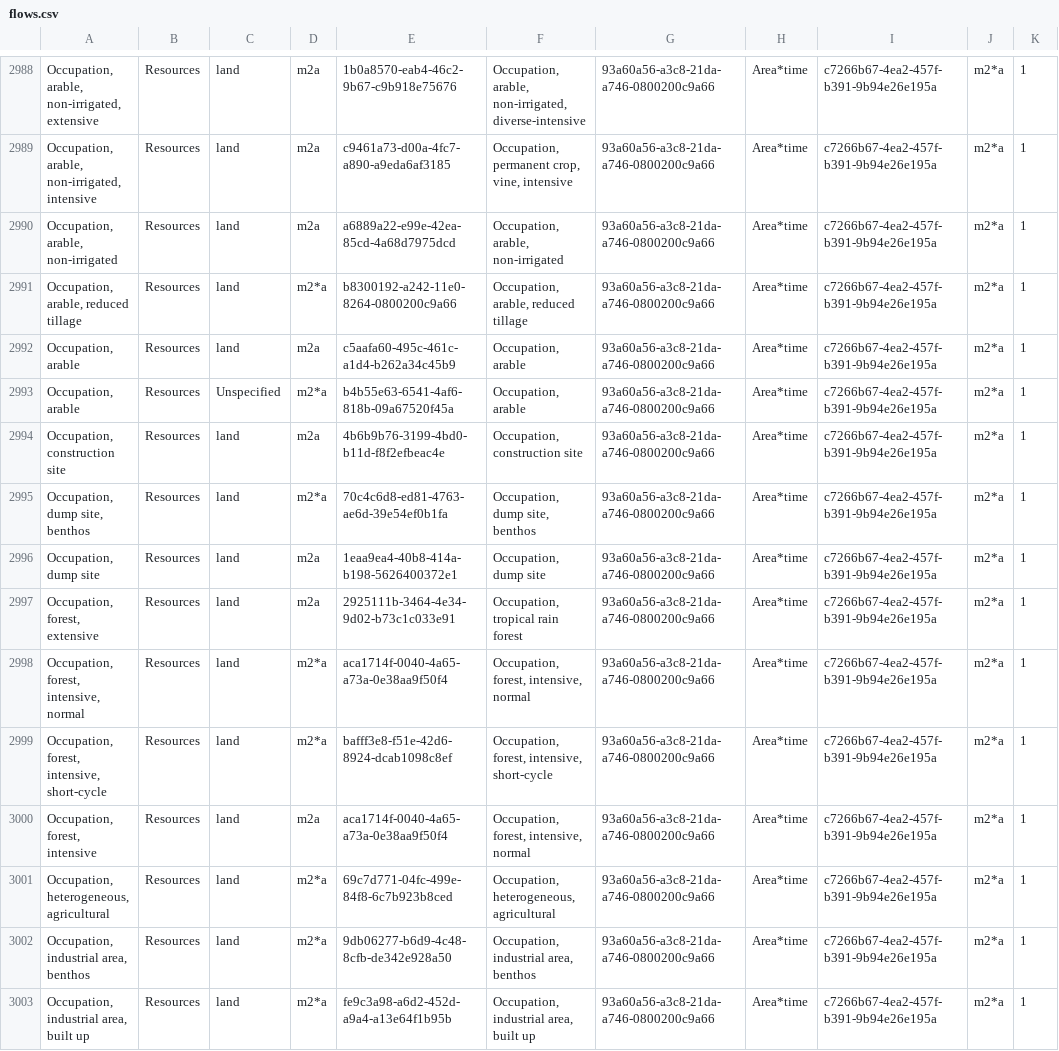
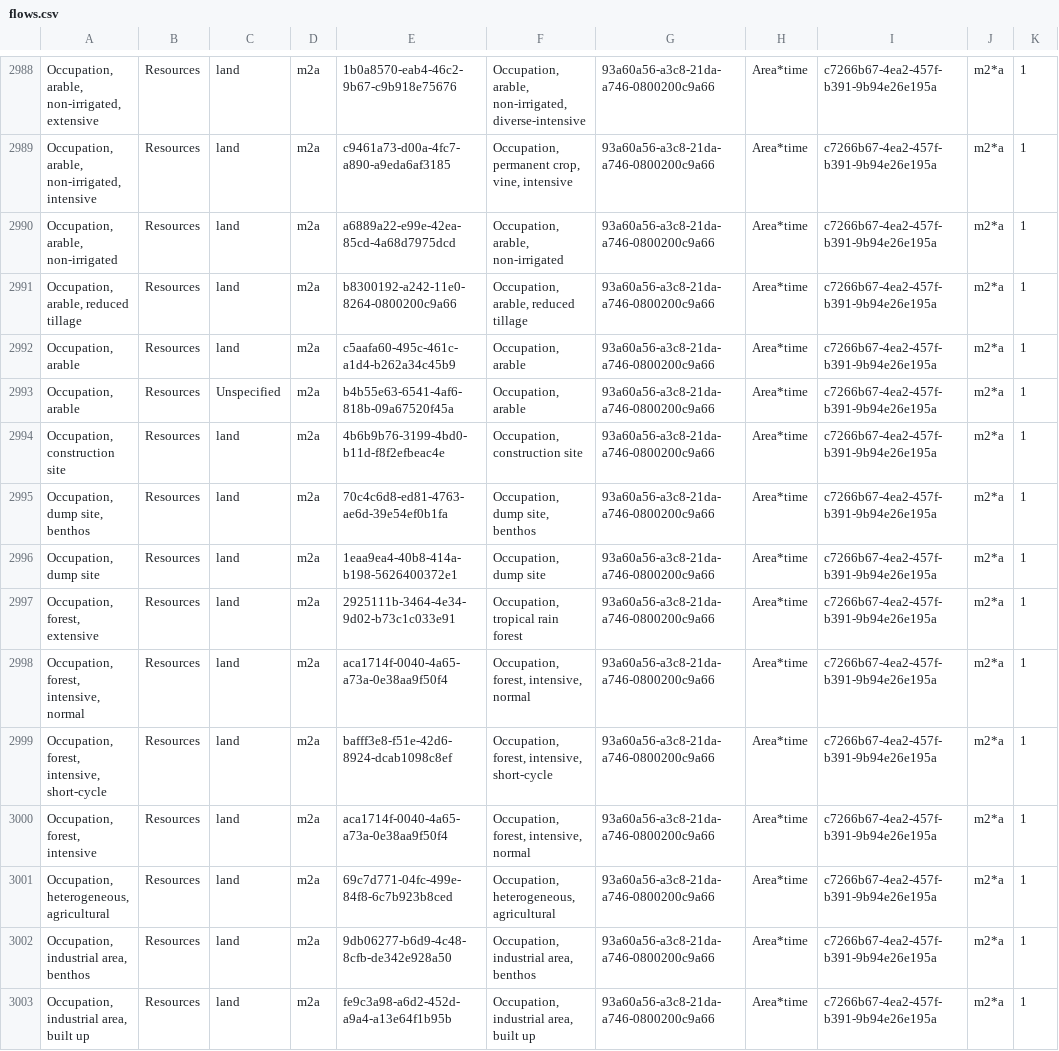
Before and after one commit to GreenDelta/spm2olca, a CSV file: spm2olca/data/flows.csv, drawn as a sheet; only a part is shown, gaps mark what is left out; the diff covers the shown part only.

Commit message:
fixed unit name 'm2a' instead of 'm2*a' for SimaPro flows

```diff
--- a/spm2olca/data/flows.csv
+++ b/spm2olca/data/flows.csv
@@ -2990,14 +2990,14 @@
 "Occupation, arable, non-irrigated";"Resources";"land";"m2a";"a6889a22-e99e-42ea-85cd-4a68d7975dcd";"Occupation, arable, non-irrigated";"93a60a56-a3c8-21da-a746-0800200c9a66";"Area*time";"c7266b67-4ea2-457f-b391-9b94e26e195a";"m2*a";1
-"Occupation, arable, reduced tillage";"Resources";"land";"m2*a";"b8300192-a242-11e0-8264-0800200c9a66";"Occupation, arable, reduced tillage";"93a60a56-a3c8-21da-a746-0800200c9a66";"Area*time";"c7266b67-4ea2-457f-b391-9b94e26e195a";"m2*a";1
+"Occupation, arable, reduced tillage";"Resources";"land";"m2a";"b8300192-a242-11e0-8264-0800200c9a66";"Occupation, arable, reduced tillage";"93a60a56-a3c8-21da-a746-0800200c9a66";"Area*time";"c7266b67-4ea2-457f-b391-9b94e26e195a";"m2*a";1
 "Occupation, arable";"Resources";"land";"m2a";"c5aafa60-495c-461c-a1d4-b262a34c45b9";"Occupation, arable";"93a60a56-a3c8-21da-a746-0800200c9a66";"Area*time";"c7266b67-4ea2-457f-b391-9b94e26e195a";"m2*a";1
-"Occupation, arable";"Resources";"Unspecified";"m2*a";"b4b55e63-6541-4af6-818b-09a67520f45a";"Occupation, arable";"93a60a56-a3c8-21da-a746-0800200c9a66";"Area*time";"c7266b67-4ea2-457f-b391-9b94e26e195a";"m2*a";1
+"Occupation, arable";"Resources";"Unspecified";"m2a";"b4b55e63-6541-4af6-818b-09a67520f45a";"Occupation, arable";"93a60a56-a3c8-21da-a746-0800200c9a66";"Area*time";"c7266b67-4ea2-457f-b391-9b94e26e195a";"m2*a";1
 "Occupation, construction site";"Resources";"land";"m2a";"4b6b9b76-3199-4bd0-b11d-f8f2efbeac4e";"Occupation, construction site";"93a60a56-a3c8-21da-a746-0800200c9a66";"Area*time";"c7266b67-4ea2-457f-b391-9b94e26e195a";"m2*a";1
-"Occupation, dump site, benthos";"Resources";"land";"m2*a";"70c4c6d8-ed81-4763-ae6d-39e54ef0b1fa";"Occupation, dump site, benthos";"93a60a56-a3c8-21da-a746-0800200c9a66";"Area*time";"c7266b67-4ea2-457f-b391-9b94e26e195a";"m2*a";1
+"Occupation, dump site, benthos";"Resources";"land";"m2a";"70c4c6d8-ed81-4763-ae6d-39e54ef0b1fa";"Occupation, dump site, benthos";"93a60a56-a3c8-21da-a746-0800200c9a66";"Area*time";"c7266b67-4ea2-457f-b391-9b94e26e195a";"m2*a";1
 "Occupation, dump site";"Resources";"land";"m2a";"1eaa9ea4-40b8-414a-b198-5626400372e1";"Occupation, dump site";"93a60a56-a3c8-21da-a746-0800200c9a66";"Area*time";"c7266b67-4ea2-457f-b391-9b94e26e195a";"m2*a";1
 "Occupation, forest, extensive";"Resources";"land";"m2a";"2925111b-3464-4e34-9d02-b73c1c033e91";"Occupation, tropical rain forest";"93a60a56-a3c8-21da-a746-0800200c9a66";"Area*time";"c7266b67-4ea2-457f-b391-9b94e26e195a";"m2*a";1
-"Occupation, forest, intensive, normal";"Resources";"land";"m2*a";"aca1714f-0040-4a65-a73a-0e38aa9f50f4";"Occupation, forest, intensive, normal";"93a60a56-a3c8-21da-a746-0800200c9a66";"Area*time";"c7266b67-4ea2-457f-b391-9b94e26e195a";"m2*a";1
-"Occupation, forest, intensive, short-cycle";"Resources";"land";"m2*a";"bafff3e8-f51e-42d6-8924-dcab1098c8ef";"Occupation, forest, intensive, short-cycle";"93a60a56-a3c8-21da-a746-0800200c9a66";"Area*time";"c7266b67-4ea2-457f-b391-9b94e26e195a";"m2*a";1
+"Occupation, forest, intensive, normal";"Resources";"land";"m2a";"aca1714f-0040-4a65-a73a-0e38aa9f50f4";"Occupation, forest, intensive, normal";"93a60a56-a3c8-21da-a746-0800200c9a66";"Area*time";"c7266b67-4ea2-457f-b391-9b94e26e195a";"m2*a";1
+"Occupation, forest, intensive, short-cycle";"Resources";"land";"m2a";"bafff3e8-f51e-42d6-8924-dcab1098c8ef";"Occupation, forest, intensive, short-cycle";"93a60a56-a3c8-21da-a746-0800200c9a66";"Area*time";"c7266b67-4ea2-457f-b391-9b94e26e195a";"m2*a";1
 "Occupation, forest, intensive";"Resources";"land";"m2a";"aca1714f-0040-4a65-a73a-0e38aa9f50f4";"Occupation, forest, intensive, normal";"93a60a56-a3c8-21da-a746-0800200c9a66";"Area*time";"c7266b67-4ea2-457f-b391-9b94e26e195a";"m2*a";1
-"Occupation, heterogeneous, agricultural";"Resources";"land";"m2*a";"69c7d771-04fc-499e-84f8-6c7b923b8ced";"Occupation, heterogeneous, agricultural";"93a60a56-a3c8-21da-a746-0800200c9a66";"Area*time";"c7266b67-4ea2-457f-b391-9b94e26e195a";"m2*a";1
-"Occupation, industrial area, benthos";"Resources";"land";"m2*a";"9db06277-b6d9-4c48-8cfb-de342e928a50";"Occupation, industrial area, benthos";"93a60a56-a3c8-21da-a746-0800200c9a66";"Area*time";"c7266b67-4ea2-457f-b391-9b94e26e195a";"m2*a";1
-"Occupation, industrial area, built up";"Resources";"land";"m2*a";"fe9c3a98-a6d2-452d-a9a4-a13e64f1b95b";"Occupation, industrial area, built up";"93a60a56-a3c8-21da-a746-0800200c9a66";"Area*time";"c7266b67-4ea2-457f-b391-9b94e26e195a";"m2*a";1
+"Occupation, heterogeneous, agricultural";"Resources";"land";"m2a";"69c7d771-04fc-499e-84f8-6c7b923b8ced";"Occupation, heterogeneous, agricultural";"93a60a56-a3c8-21da-a746-0800200c9a66";"Area*time";"c7266b67-4ea2-457f-b391-9b94e26e195a";"m2*a";1
+"Occupation, industrial area, benthos";"Resources";"land";"m2a";"9db06277-b6d9-4c48-8cfb-de342e928a50";"Occupation, industrial area, benthos";"93a60a56-a3c8-21da-a746-0800200c9a66";"Area*time";"c7266b67-4ea2-457f-b391-9b94e26e195a";"m2*a";1
+"Occupation, industrial area, built up";"Resources";"land";"m2a";"fe9c3a98-a6d2-452d-a9a4-a13e64f1b95b";"Occupation, industrial area, built up";"93a60a56-a3c8-21da-a746-0800200c9a66";"Area*time";"c7266b67-4ea2-457f-b391-9b94e26e195a";"m2*a";1
```
Also changed, not shown: 15 edited cells elsewhere in this file, 1 other file.
